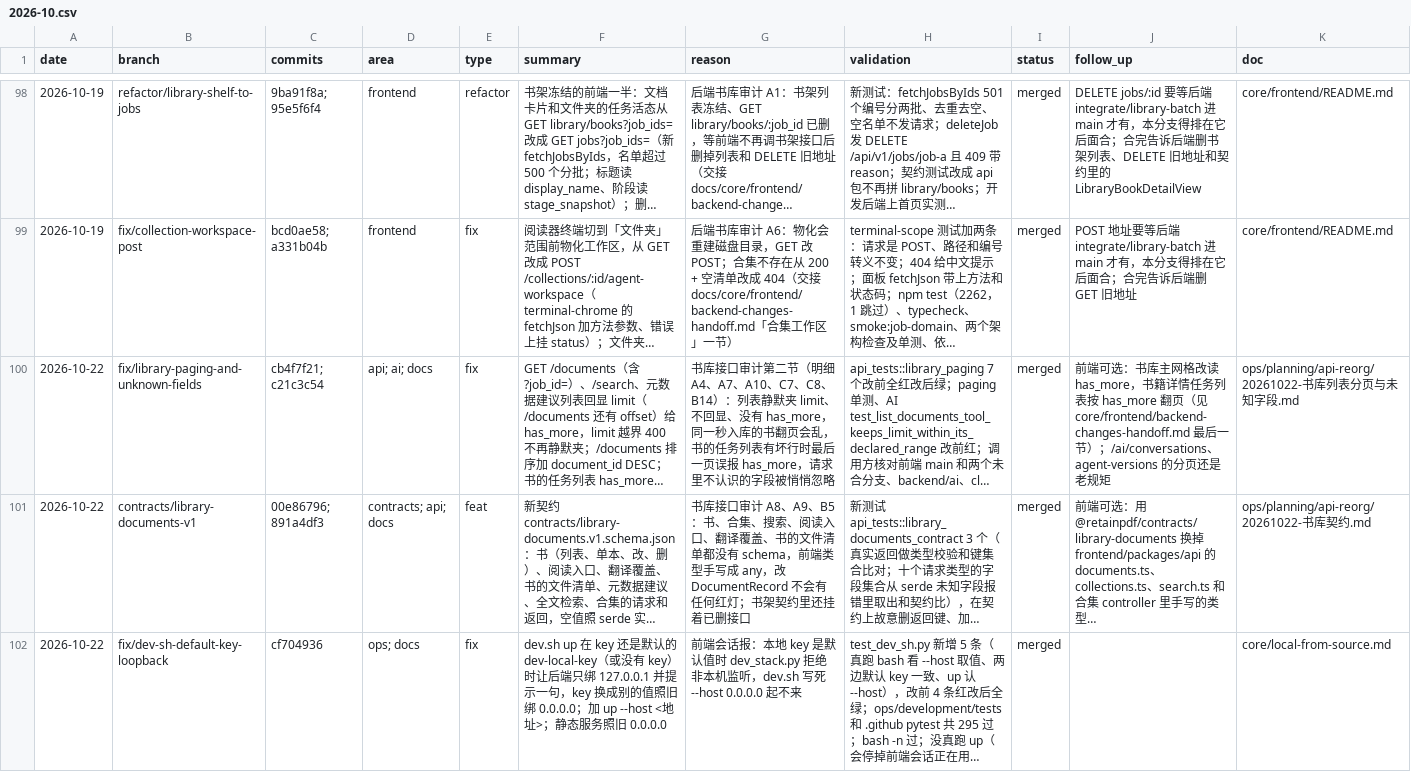
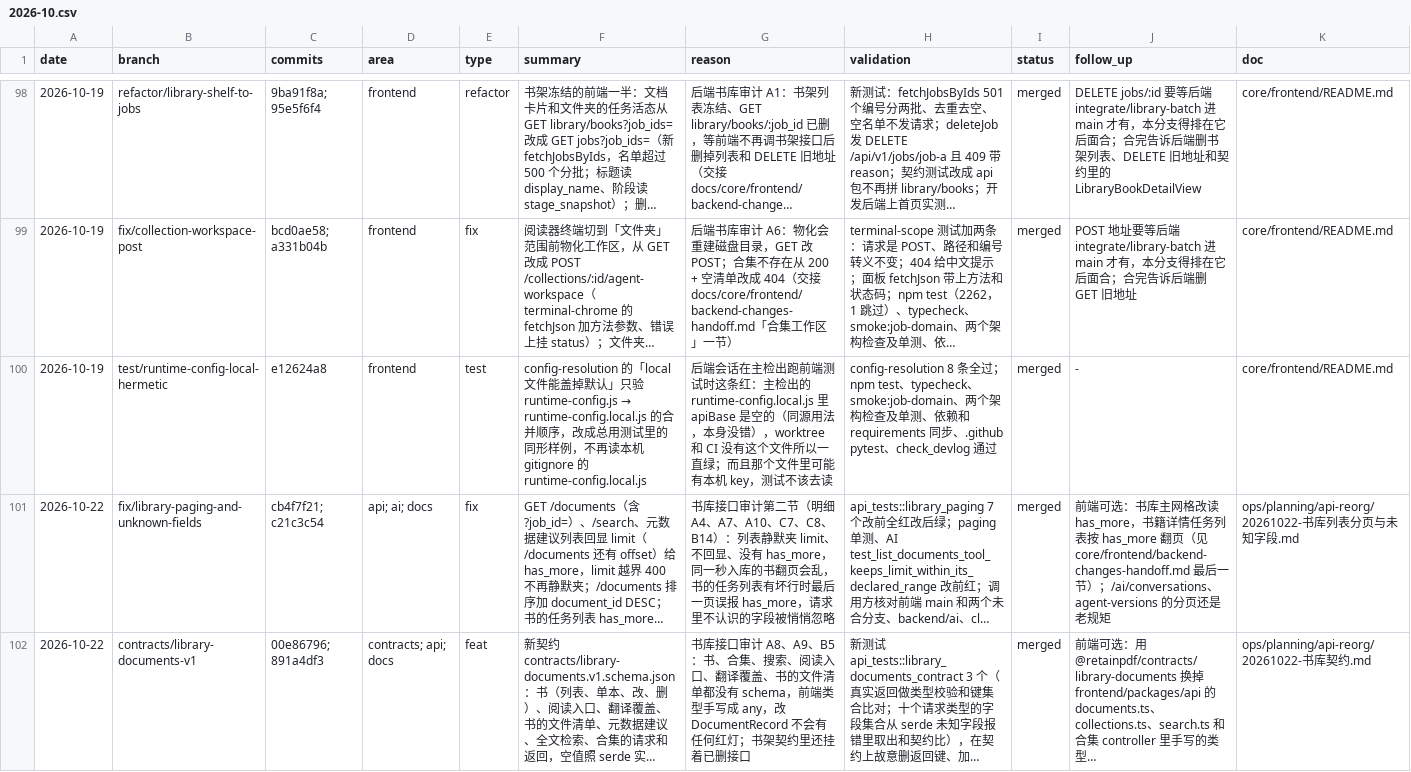
Before and after one commit to Su2uka/retain-pdf, a CSV file: docs/ops/devlog/2026-10.csv, drawn as a sheet; only a part is shown, gaps mark what is left out; the shorter side is filled out with more unchanged rows; long unchanged cells end in …; the diff names each change by its address in the sheet, - before the commit and + after, or states it on an @@ line.

```diff
--- a/docs/ops/devlog/2026-10.csv
+++ b/docs/ops/devlog/2026-10.csv
+row 100: 2026-10-19 | test/runtime-config-local-hermetic | e12624a8 | frontend | test | config-resolution 的「local 文件能盖掉默认」只验 runtime-config.js → runtime-config.local.js 的合并顺序，改成总用测试里的同形样例，不再读本机 gitignore 的 runtime-config.local.js | 后端会话在主检出跑前端测试时这条红：主检出的 runtime-config.local.js 里 apiBase 是空的（同源用法，本身没错），worktree 和 CI 没有这个文件所以一直绿；而且那个文件里可能有本机 key，测试不该去读 | config-resolution 8 条全过；npm test、typecheck、smoke:job-domain、两个架构检查及单测、依赖和 requirements 同步、.github pytest、check_devlog 通过 | merged | - | core/frontend/README.md
```
